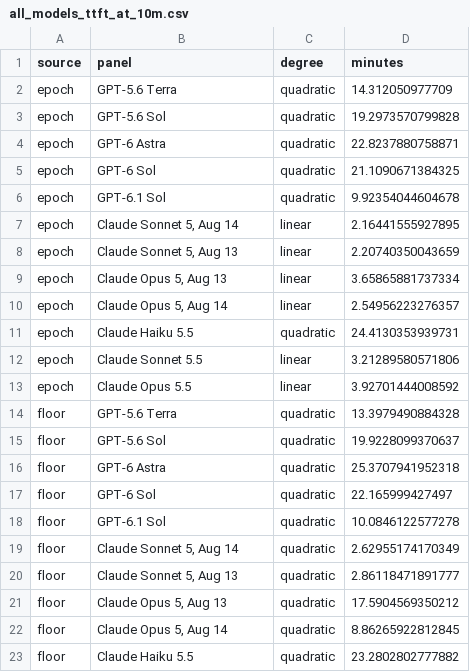
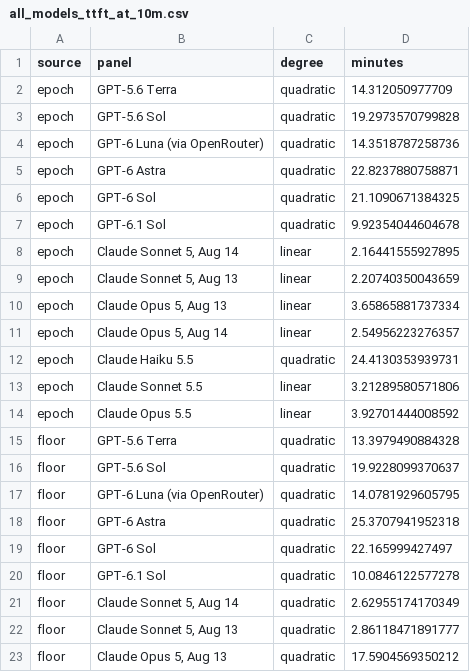
Before and after one commit to henri123lemoine/ttft-latency-scaling, a CSV file: figures/all-models/all_models_ttft_at_10m.csv, drawn as a sheet; only a part is shown; the shorter side is filled out with more unchanged rows; the diff names each change by its address in the sheet, - before the commit and + after, or states it on an @@ line.

```diff
--- a/figures/all-models/all_models_ttft_at_10m.csv
+++ b/figures/all-models/all_models_ttft_at_10m.csv
+row 4: epoch | GPT-6 Luna (via OpenRouter) | quadratic | 14.3518787258736
+row 17: floor | GPT-6 Luna (via OpenRouter) | quadratic | 14.0781929605795
```
Also changed, not shown: figures/all-models/all_models_fits.csv, 10 other files.
